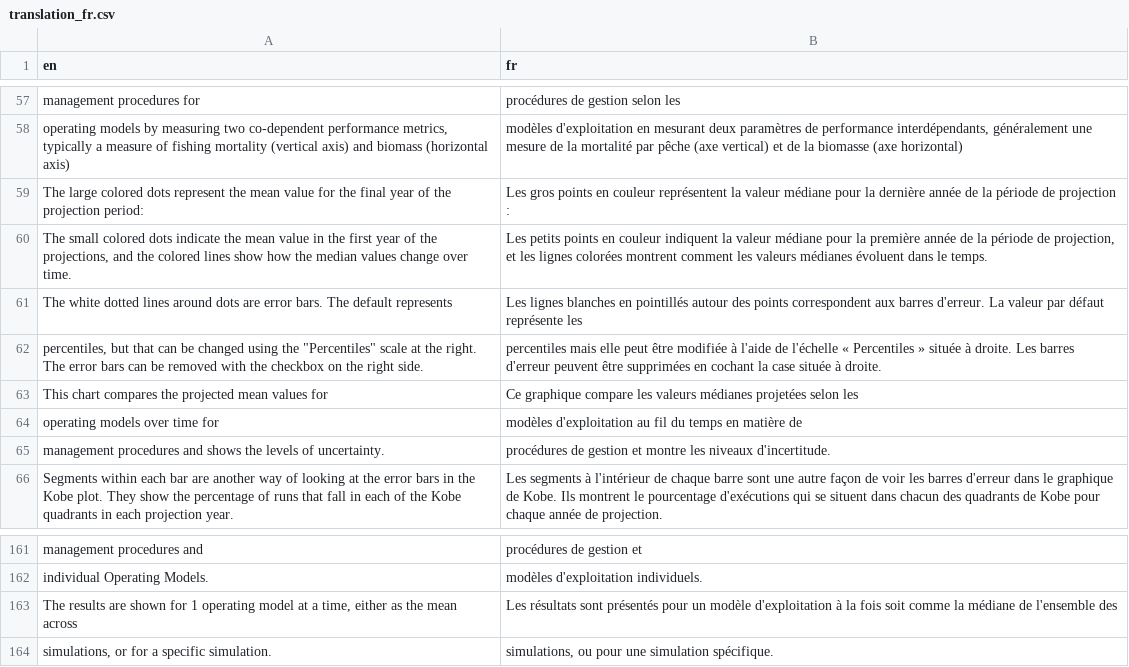
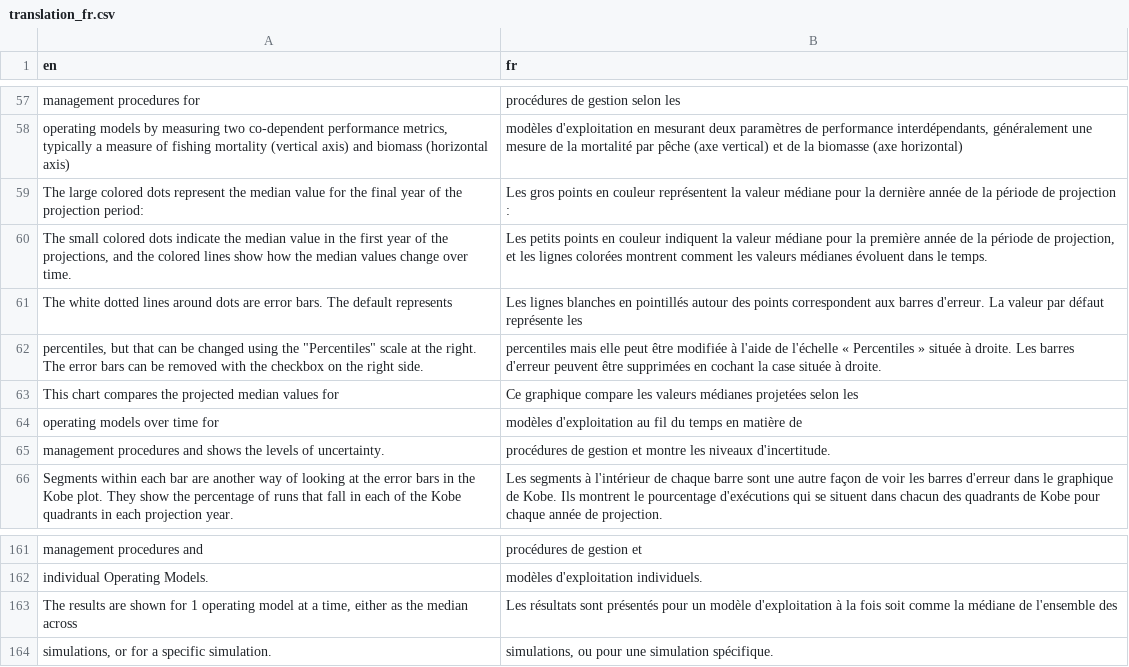
Before and after one commit to Blue-Matter/Slick, a CSV file: inst/translations/translation_fr.csv, drawn as a sheet; only a part is shown, gaps mark what is left out; the diff names each change by its address in the sheet, - before the commit and + after, or states it on an @@ line.

```diff
--- a/inst/translations/translation_fr.csv
+++ b/inst/translations/translation_fr.csv
-A59 (en): …represent the mean value for…
+A59 (en): …represent the median value for…
-A60 (en): …indicate the mean value in…
+A60 (en): …indicate the median value in…
-A63 (en): …the projected mean values for
+A63 (en): …the projected median values for
-A163 (en): …as the mean across
+A163 (en): …as the median across
```
Also changed, not shown: inst/translations/translation_es.csv, 5 other files.
